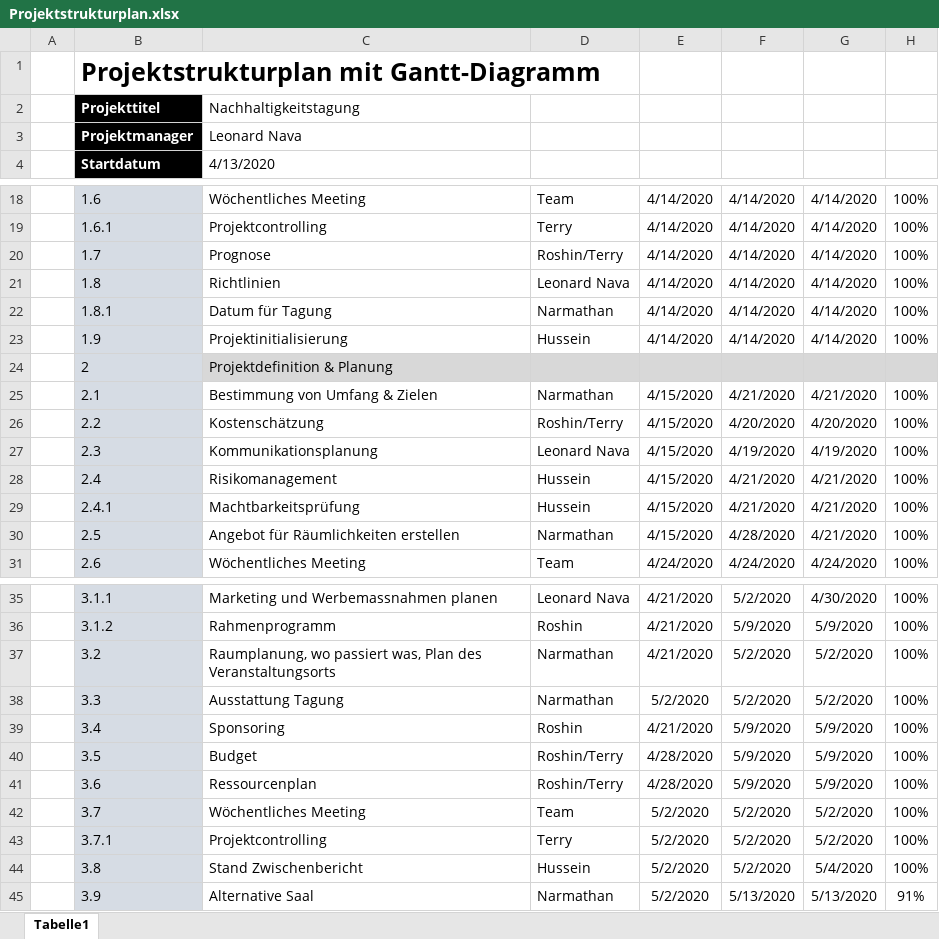
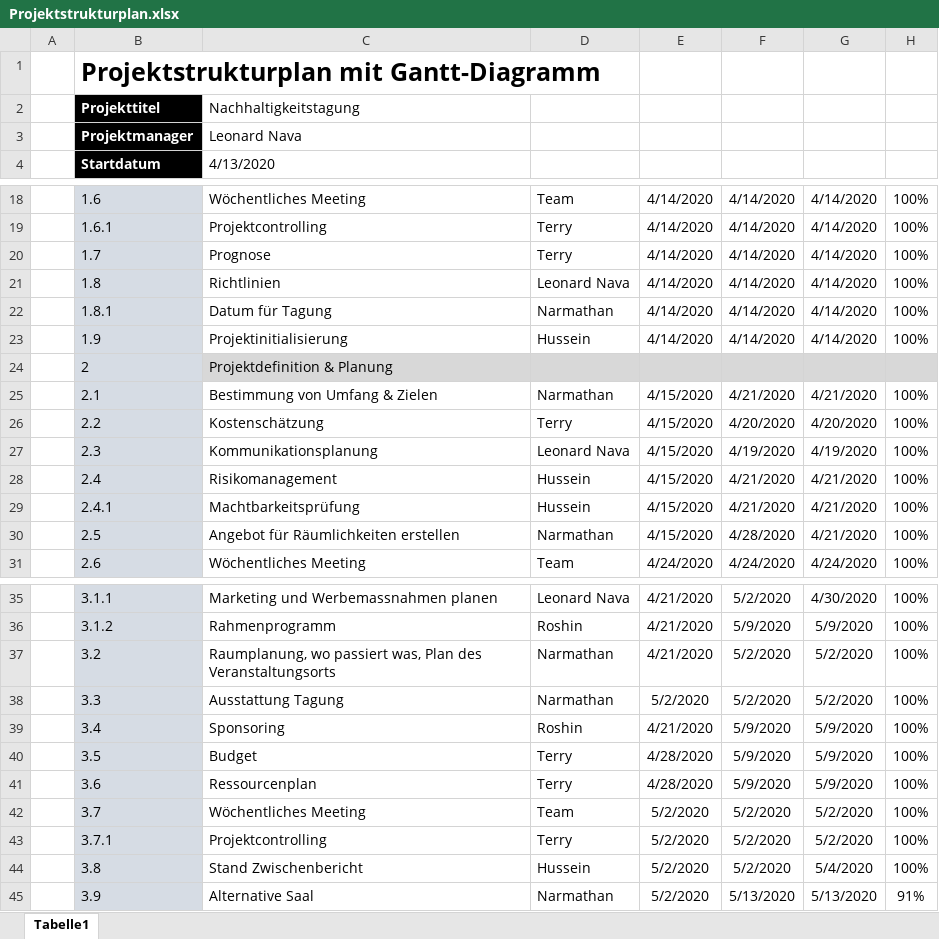
Before and after one commit to HusseinFarzi/Nachhatigkeitstagung, an Excel workbook: 04_Projektstrukturplan/Projektstrukturplan.xlsx, sheet Tabelle1, drawn as a sheet; only a part is shown, gaps mark what is left out; values as stored, in another font and other column widths than the file's, no borders; conditional formats not drawn; the diff names each change by its address in the sheet, - before the commit and + after, or states it on an @@ line.

Commit message:
aktualisiert

```diff
--- a/04_Projektstrukturplan/Projektstrukturplan.xlsx (sheet Tabelle1)
+++ b/04_Projektstrukturplan/Projektstrukturplan.xlsx (sheet Tabelle1)
-D20: Roshin/Terry
+D20: Terry
-D26: Roshin/Terry
+D26: Terry
-D40:D41: Roshin/Terry
+D40:D41: Terry
```
